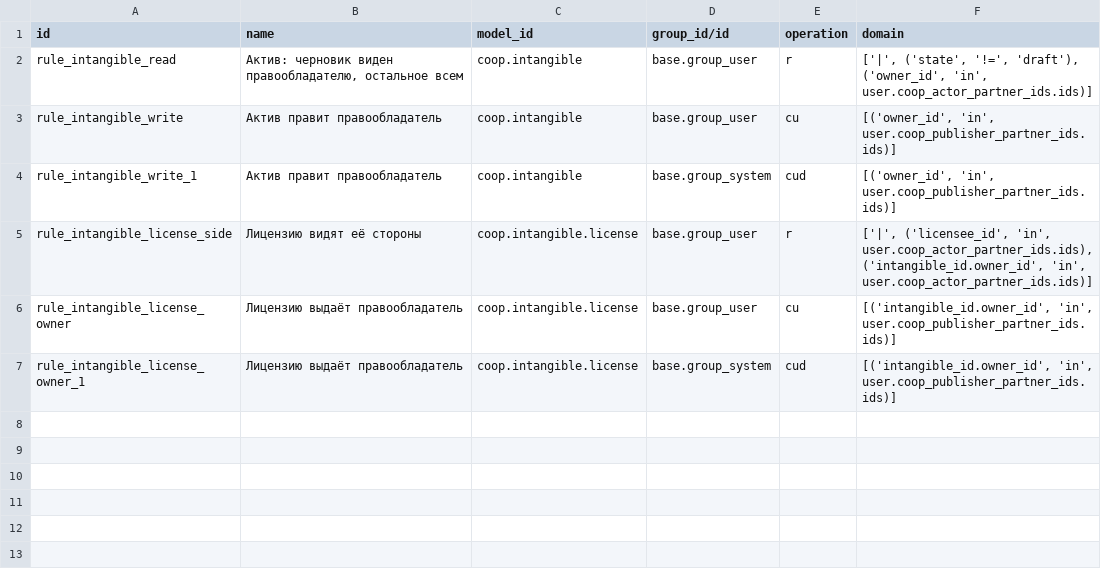
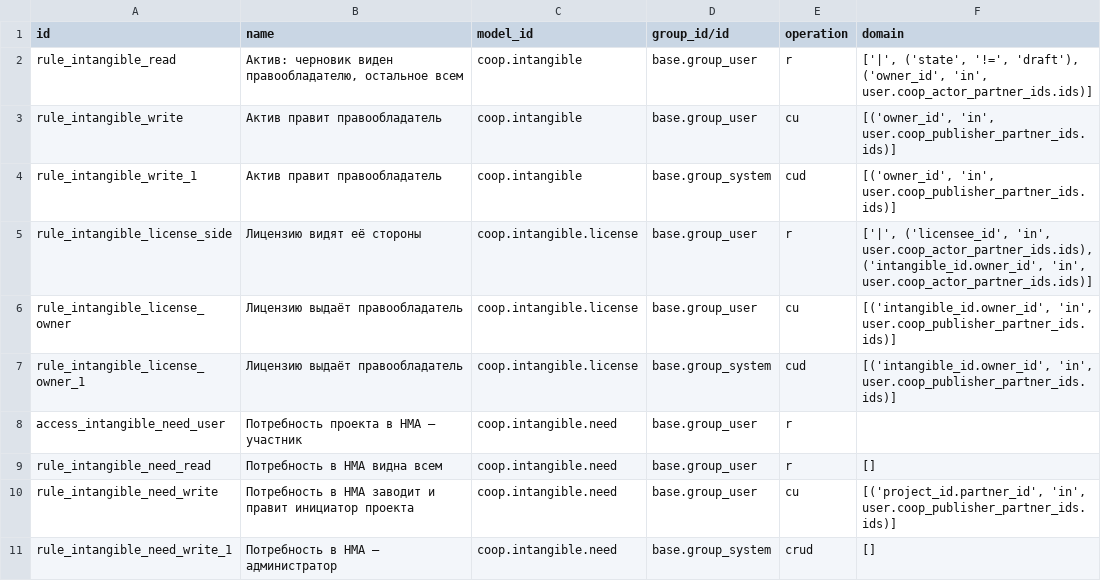
Before and after one commit to daocooptech/dao-cooptech-odoo, a CSV file: coop_intangibles/security/ir.access.csv, drawn as a sheet; the diff names each change by its address in the sheet, - before the commit and + after, or states it on an @@ line.

Commit message:
Нематериальные в смете проекта — четвёртый список (383, кусок 2)
Решение владельца 632: в смете четыре вида, и нематериальные в ней есть наравне с вещами и трудом. Сделаны не видом каталога ресурсов (слово владельца 31.10), а отдельным списком на записях модуля «Нематериальные».

- coop_intangibles 20.0.1.1.0: модель coop.intangible.need — потребность проекта в активе (проект, актив, оценка, состояние, ответственный, кто и когда закрыл); список в карточке проекта «Необходимые нематериальные ресурсы» после трёх остальных; кнопка «Участвовать» открывает то же окно вклада.
- Вклад (coop.project.contribution) получил intangible_id и need_intangible_id; принятие вклада закрывает потребность тем же действием.
- Окно вклада: выбор из «Моих нематериальных», название и остаточная стоимость подставляются в пустые поля. Связь через новый крючок _coop_offer_values в базовом окне — модуль нематериальных не тянет за собой каталог ресурсов.
- Права: потребность видят все, заводит и правит инициатор проекта, администратор — всё.

Проверено на стенде: у своего проекта 218 блок стоит четвёртым и показывает актив, оценку и «Открыта».

```diff
--- a/coop_intangibles/security/ir.access.csv
+++ b/coop_intangibles/security/ir.access.csv
+row 8: access_intangible_need_user | Потребность проекта в НМА — участник | coop.intangible.need | base.group_user | r
+row 9: rule_intangible_need_read | Потребность в НМА видна всем | coop.intangible.need | base.group_user | r | []
+row 10: rule_intangible_need_write | Потребность в НМА заводит и правит инициатор проекта | coop.intangible.need | base.group_user | cu | [('project_id.partner_id', 'in', user.coop_publisher_partner_ids.ids)]
+row 11: rule_intangible_need_write_1 | Потребность в НМА — администратор | coop.intangible.need | base.group_system | crud | []
```
Also changed, not shown: 5 other files.
